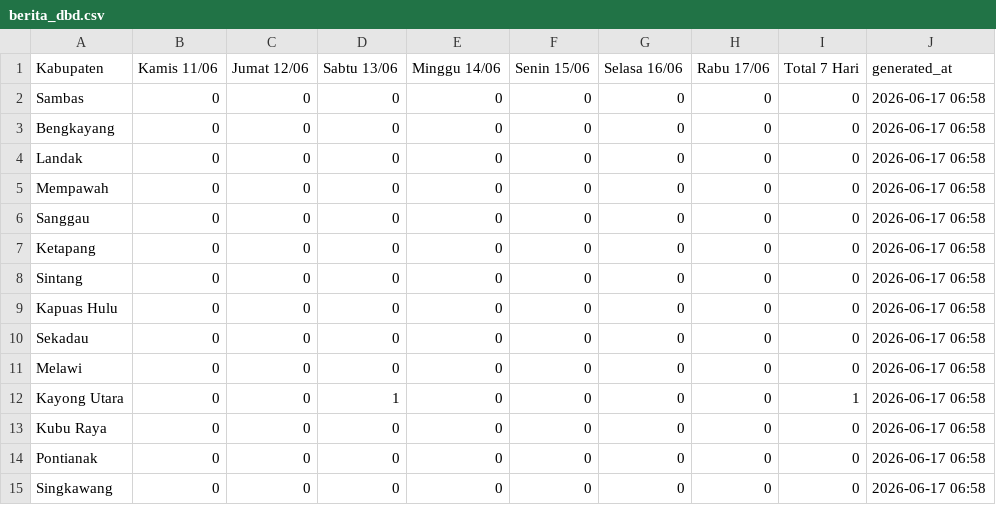
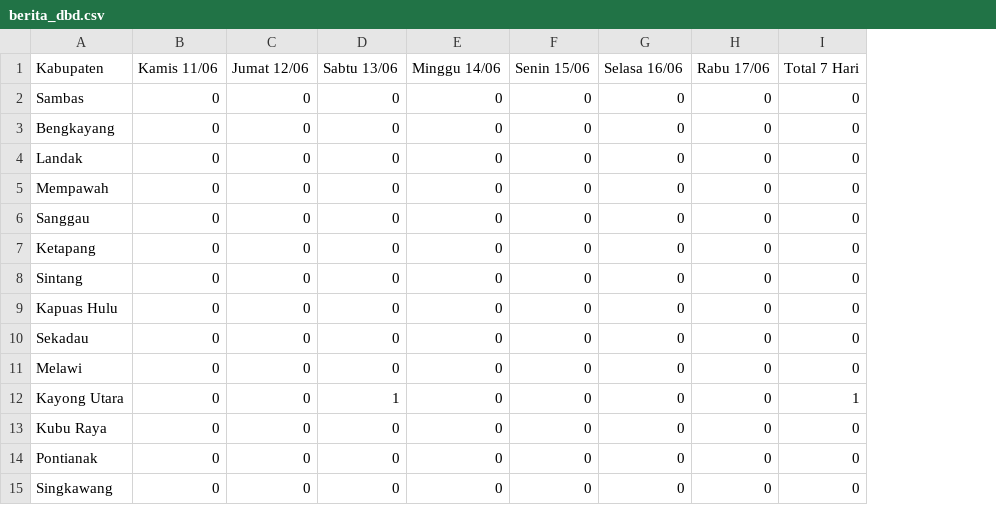
Before and after one commit to evasaae/SEC-DENGUE-2026, a CSV file: data/berita_dbd.csv, drawn as a sheet; the diff names each change by its address in the sheet, - before the commit and + after, or states it on an @@ line.

```diff
--- a/data/berita_dbd.csv
+++ b/data/berita_dbd.csv
-column J (generated_at), rows 2-15: all 2026-06-17 06:58
```
Also changed, not shown: 3 other files.
